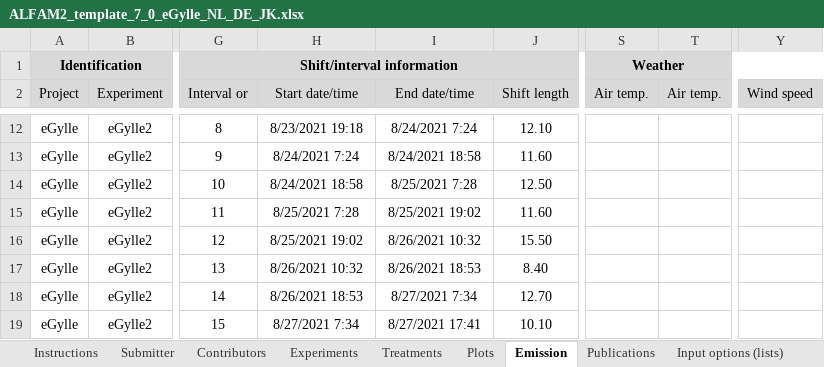
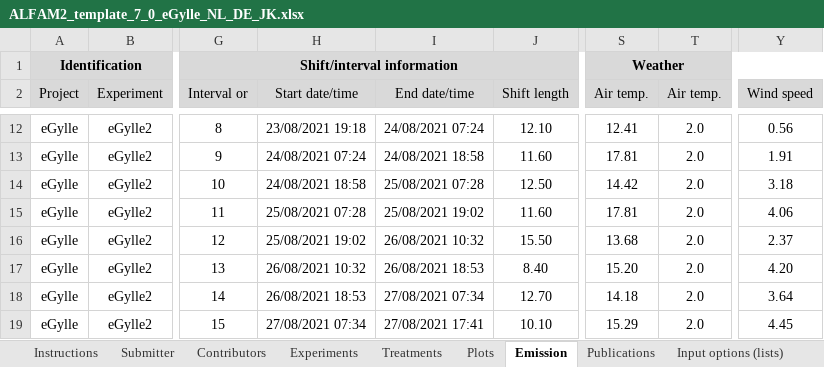
Before and after one commit to AU-BCE-EE/ALFAM2-data, an Excel workbook: data-submitted/03/AU/ALFAM2_template_7_0_eGylle_NL_DE_JK.xlsx, sheet Emission, drawn as a sheet; only a part is shown, gaps mark what is left out; values as stored, in another font and other column widths than the file's, no borders; the diff covers the shown part only; the diff names each change by its address in the sheet, - before the commit and + after, or states it on an @@ line.

Commit message:
Sort out JNK DTM etc. weather and dates

```diff
--- a/data-submitted/03/AU/ALFAM2_template_7_0_eGylle_NL_DE_JK.xlsx (sheet Emission)
+++ b/data-submitted/03/AU/ALFAM2_template_7_0_eGylle_NL_DE_JK.xlsx (sheet Emission)
-H12 (Start date/time): 8/23/2021 19:18
+H12 (Start date/time): 23/08/2021 19:18
-I12 (End date/time): 8/24/2021 7:24
+I12 (End date/time): 24/08/2021 07:24
-S12 (Air temp.): (empty)
+S12 (Air temp.): 12.41
-T12:T19 (Air temp.): (empty)
+T12:T19 (Air temp.): 2.0
-Y12 (Wind speed): (empty)
+Y12 (Wind speed): 0.56
-H13 (Start date/time): 8/24/2021 7:24
+H13 (Start date/time): 24/08/2021 07:24
-I13 (End date/time): 8/24/2021 18:58
+I13 (End date/time): 24/08/2021 18:58
-S13 (Air temp.): (empty)
+S13 (Air temp.): 17.81
-Y13 (Wind speed): (empty)
+Y13 (Wind speed): 1.91
-H14 (Start date/time): 8/24/2021 18:58
+H14 (Start date/time): 24/08/2021 18:58
-I14 (End date/time): 8/25/2021 7:28
+I14 (End date/time): 25/08/2021 07:28
-S14 (Air temp.): (empty)
+S14 (Air temp.): 14.42
-Y14 (Wind speed): (empty)
+Y14 (Wind speed): 3.18
-H15 (Start date/time): 8/25/2021 7:28
+H15 (Start date/time): 25/08/2021 07:28
-I15 (End date/time): 8/25/2021 19:02
+I15 (End date/time): 25/08/2021 19:02
-S15 (Air temp.): (empty)
+S15 (Air temp.): 17.81
-Y15 (Wind speed): (empty)
+Y15 (Wind speed): 4.06
-H16 (Start date/time): 8/25/2021 19:02
+H16 (Start date/time): 25/08/2021 19:02
-I16 (End date/time): 8/26/2021 10:32
+I16 (End date/time): 26/08/2021 10:32
-S16 (Air temp.): (empty)
+S16 (Air temp.): 13.68
-Y16 (Wind speed): (empty)
+Y16 (Wind speed): 2.37
-H17 (Start date/time): 8/26/2021 10:32
+H17 (Start date/time): 26/08/2021 10:32
-I17 (End date/time): 8/26/2021 18:53
+I17 (End date/time): 26/08/2021 18:53
-S17 (Air temp.): (empty)
+S17 (Air temp.): 15.20
-Y17 (Wind speed): (empty)
+Y17 (Wind speed): 4.20
-H18 (Start date/time): 8/26/2021 18:53
+H18 (Start date/time): 26/08/2021 18:53
-I18 (End date/time): 8/27/2021 7:34
+I18 (End date/time): 27/08/2021 07:34
-S18 (Air temp.): (empty)
+S18 (Air temp.): 14.18
-Y18 (Wind speed): (empty)
+Y18 (Wind speed): 3.64
-H19 (Start date/time): 8/27/2021 7:34
+H19 (Start date/time): 27/08/2021 07:34
-I19 (End date/time): 8/27/2021 17:41
+I19 (End date/time): 27/08/2021 17:41
-S19 (Air temp.): (empty)
+S19 (Air temp.): 15.29
-Y19 (Wind speed): (empty)
+Y19 (Wind speed): 4.45
```
Also changed, not shown: 450 edited cells elsewhere in this sheet, sheet Data ChangeLog, other sheet tabs, 13 other files.
